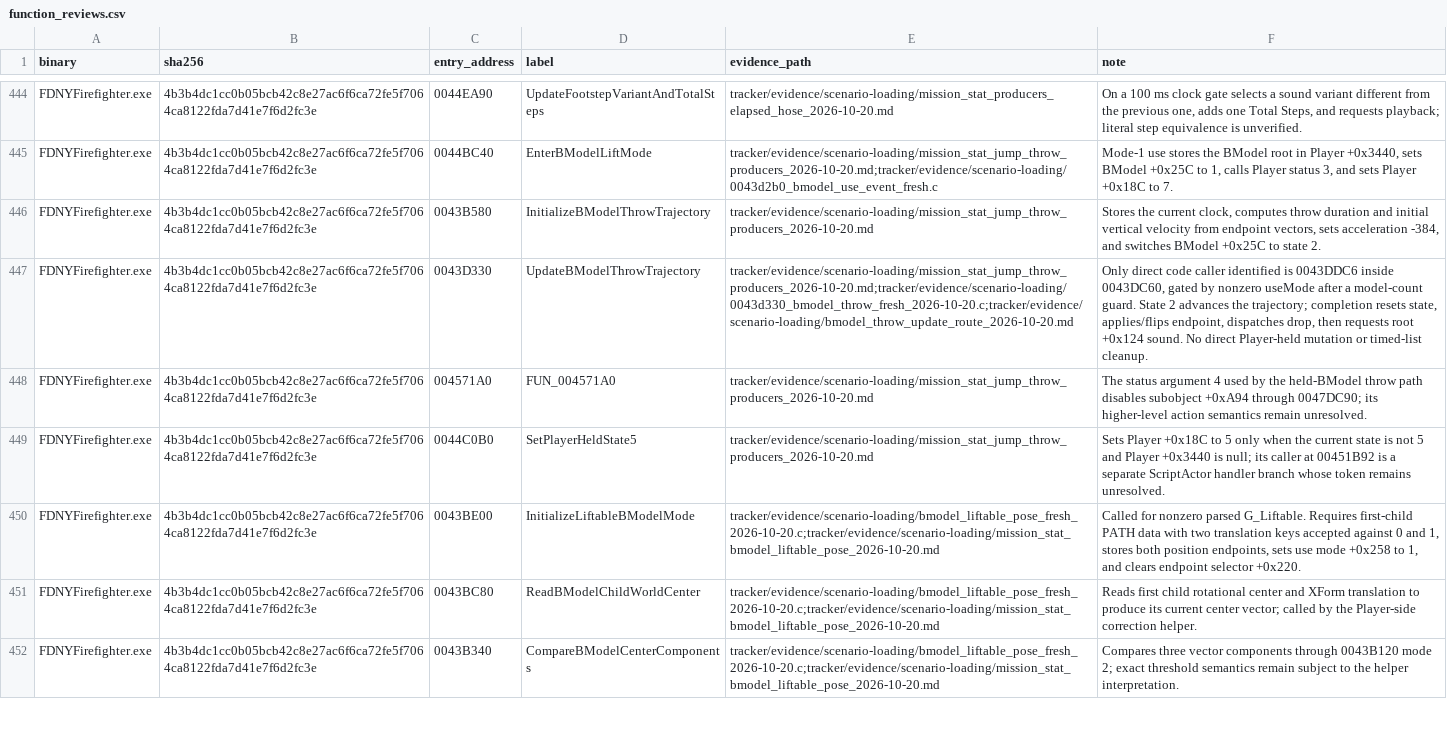
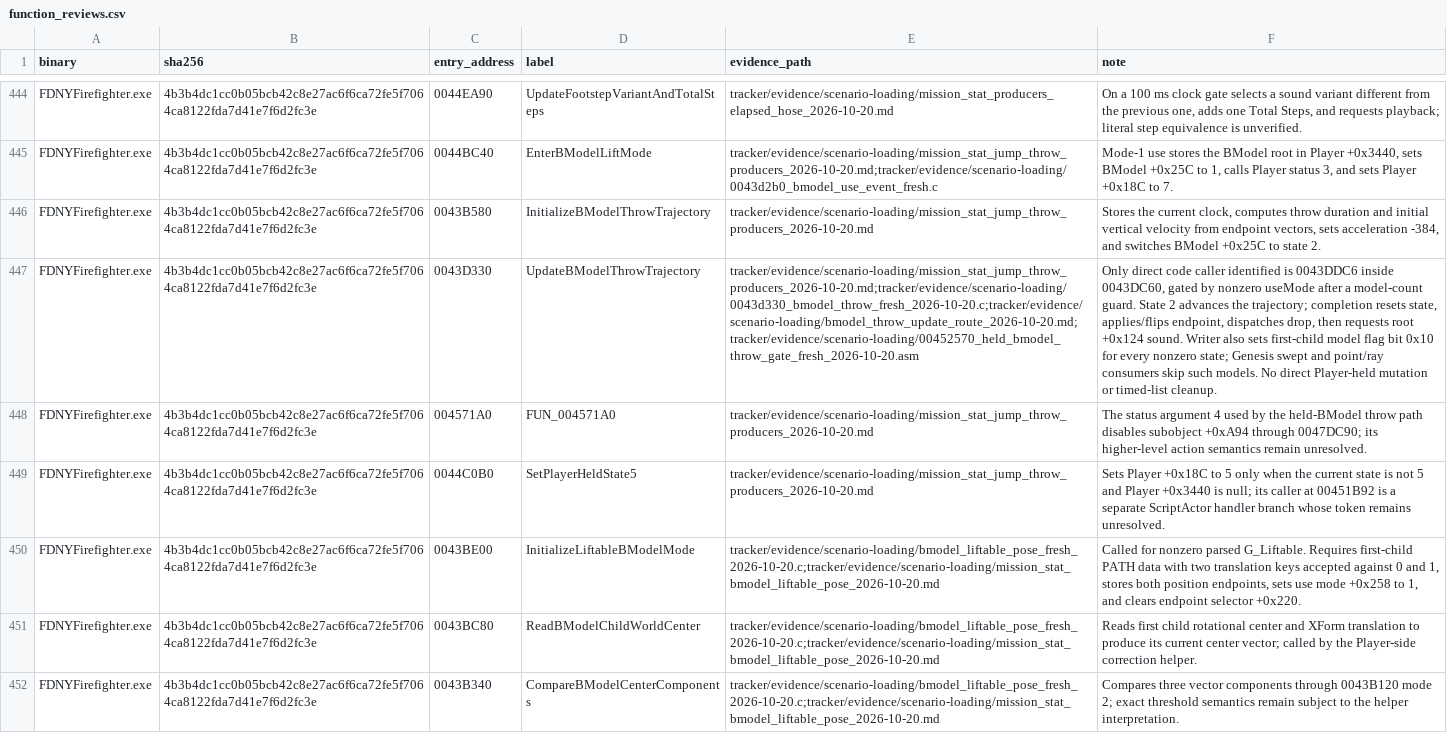
Before and after one commit to JacobPilawa/fdny-maps, a CSV file: decomp_revised/tracker/function_reviews.csv, drawn as a sheet; only a part is shown, gaps mark what is left out; the diff names each change by its address in the sheet, - before the commit and + after, or states it on an @@ line.

```diff
--- a/decomp_revised/tracker/function_reviews.csv
+++ b/decomp_revised/tracker/function_reviews.csv
-E447 (evidence_path): tracker/evidence/scenario-loading/mission_stat_jump_throw_producers_2026-10-20.md;tracker/evidence/scenario-loading/0043d330_bmodel_throw_fresh_2026-10-20.c;tracker/evidence/scenario-loading/bmodel_throw_update_route_2026-10-20.md
+E447 (evidence_path): tracker/evidence/scenario-loading/mission_stat_jump_throw_producers_2026-10-20.md;tracker/evidence/scenario-loading/0043d330_bmodel_throw_fresh_2026-10-20.c;tracker/evidence/scenario-loading/bmodel_throw_update_route_2026-10-20.md;tracker/evidence/scenario-loading/00452570_held_bmodel_throw_gate_fresh_2026-10-20.asm
-F447 (note): …+0x124 sound. No direct…
+F447 (note): …+0x124 sound. Writer also sets first-child model flag bit 0x10 for every nonzero state; Genesis swept and point/ray consumers skip such models. No direct…
```
Also changed, not shown: decomp_revised/tracker/progress_history.csv, 9 other files.
